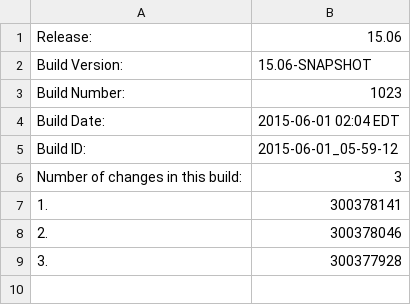
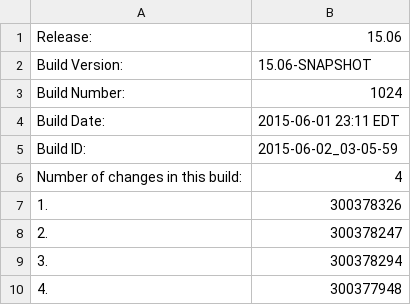
Before and after one commit to cheungs7/qa-dashboard, a CSV file: systest-build.csv, drawn as a sheet.

Commit message:
Made changes to systest and int information file.

```diff
--- a/systest-build.csv
+++ b/systest-build.csv
@@ -2,8 +2,9 @@ Release:,15.06
 Build Version:,15.06-SNAPSHOT
-Build Number:,1023
-Build Date:,2015-06-01 02:04 EDT
-Build ID:,2015-06-01_05-59-12
-Number of changes in this build:,3
-1.,300378141
-2.,300378046
-3.,300377928
+Build Number:,1024
+Build Date:,2015-06-01 23:11 EDT
+Build ID:,2015-06-02_03-05-59
+Number of changes in this build:,4
+1.,300378326
+2.,300378247
+3.,300378294
+4.,300377948
```
Also changed, not shown: 3 other files.
